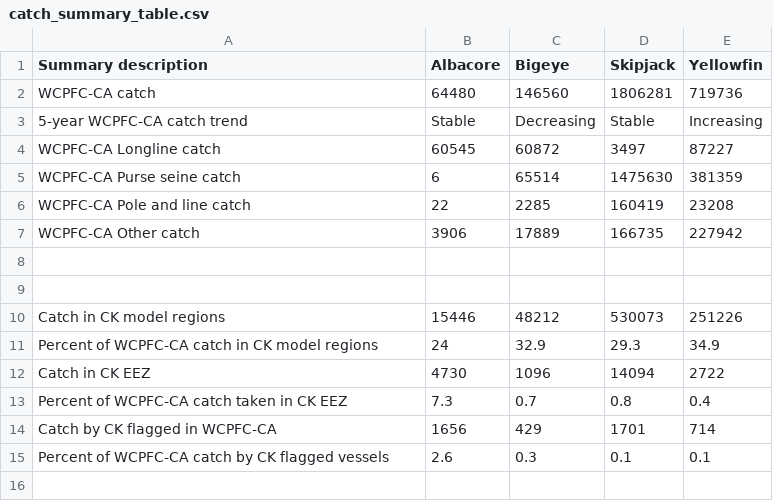
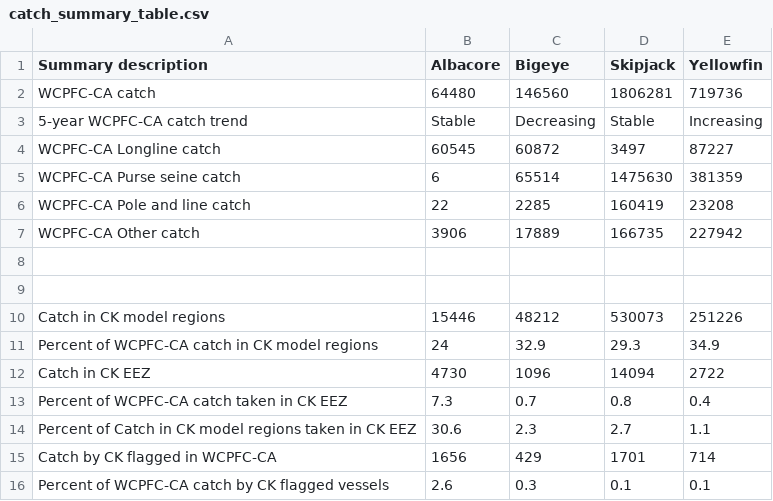
Before and after one commit to tetemouton/CntTFAR, a CSV file: 2023/Report_template/Figures/CK/catch_summary_table.csv, drawn as a sheet.

```diff
--- a/2023/Report_template/Figures/CK/catch_summary_table.csv
+++ b/2023/Report_template/Figures/CK/catch_summary_table.csv
@@ -13,2 +13,3 @@
 "Percent of WCPFC-CA catch taken in CK EEZ","7.3","0.7","0.8","0.4"
+"Percent of Catch in CK model regions taken in CK EEZ","30.6","2.3","2.7","1.1"
 "Catch by CK flagged in WCPFC-CA","1656","429","1701","714"
```
Also changed, not shown: 2023/Report_template/Figures/AS/catch_summary_table.csv, 2023/Report_template/Figures/FJ/catch_summary_table.csv, 44 other files.
